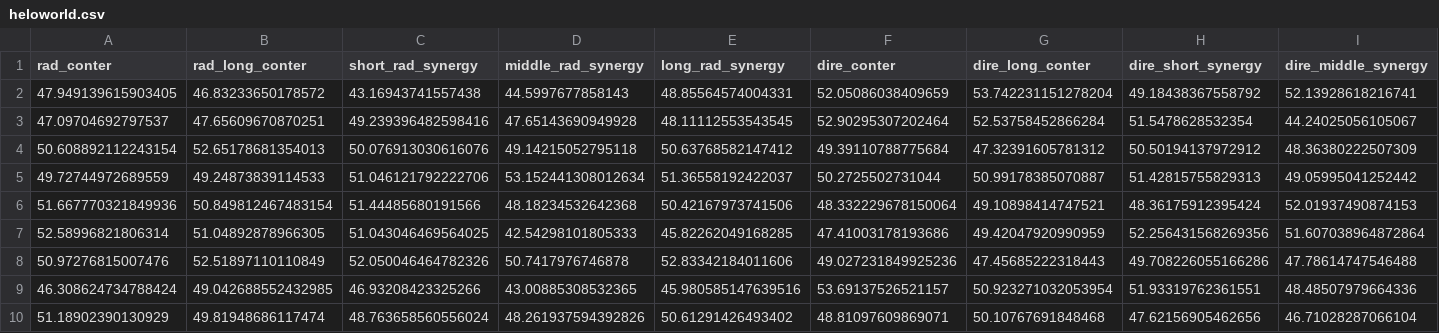
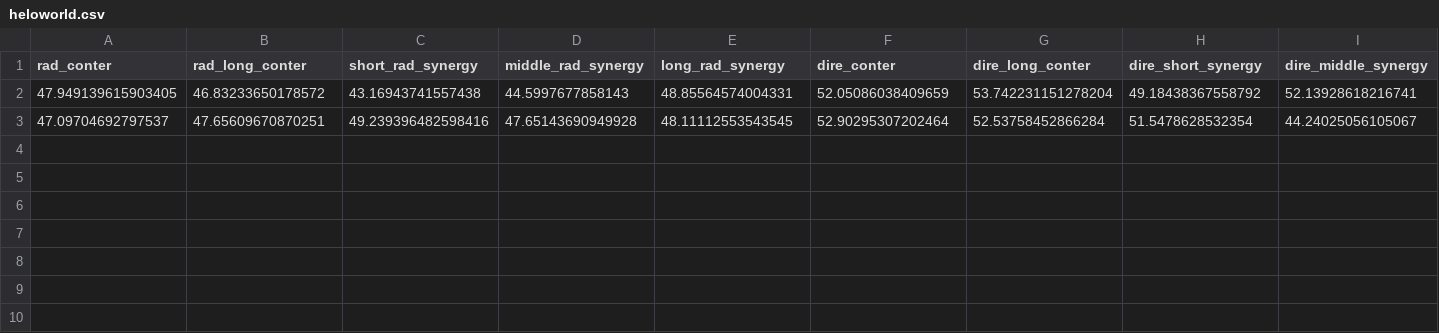
Before and after one commit to B3arAndW0lf/T1r3ai2nmNsud, a CSV file: heloworld.csv, drawn as a sheet; only a part is shown; rows hold the shown columns only; the diff names each change by its address in the sheet, - before the commit and + after, or states it on an @@ line.

Commit message:
Update heloworld.csv

```diff
--- a/heloworld.csv
+++ b/heloworld.csv
-row 4: 50.608892112243154 | 52.65178681354013 | 50.076913030616076 | 49.14215052795118 | 50.63768582147412 | 49.39110788775684 | 47.32391605781312 | 50.50194137972912 | 48.36380222507309
-row 5: 49.72744972689559 | 49.24873839114533 | 51.046121792222706 | 53.152441308012634 | 51.36558192422037 | 50.2725502731044 | 50.99178385070887 | 51.42815755829313 | 49.05995041252442
-row 6: 51.667770321849936 | 50.849812467483154 | 51.44485680191566 | 48.18234532642368 | 50.42167973741506 | 48.332229678150064 | 49.10898414747521 | 48.36175912395424 | 52.01937490874153
-row 7: 52.58996821806314 | 51.04892878966305 | 51.043046469564025 | 42.54298101805333 | 45.82262049168285 | 47.41003178193686 | 49.42047920990959 | 52.256431568269356 | 51.607038964872864
-row 8: 50.97276815007476 | 52.51897110110849 | 52.050046464782326 | 50.7417976746878 | 52.83342184011606 | 49.027231849925236 | 47.45685222318443 | 49.708226055166286 | 47.78614747546488
-row 9: 46.308624734788424 | 49.042688552432985 | 46.93208423325266 | 43.00885308532365 | 45.980585147639516 | 53.69137526521157 | 50.923271032053954 | 51.93319762361551 | 48.48507979664336
-row 10: 51.18902390130929 | 49.81948686117474 | 48.763658560556024 | 48.261937594392826 | 50.61291426493402 | 48.81097609869071 | 50.10767691848468 | 47.62156905462656 | 46.71028287066104
```
